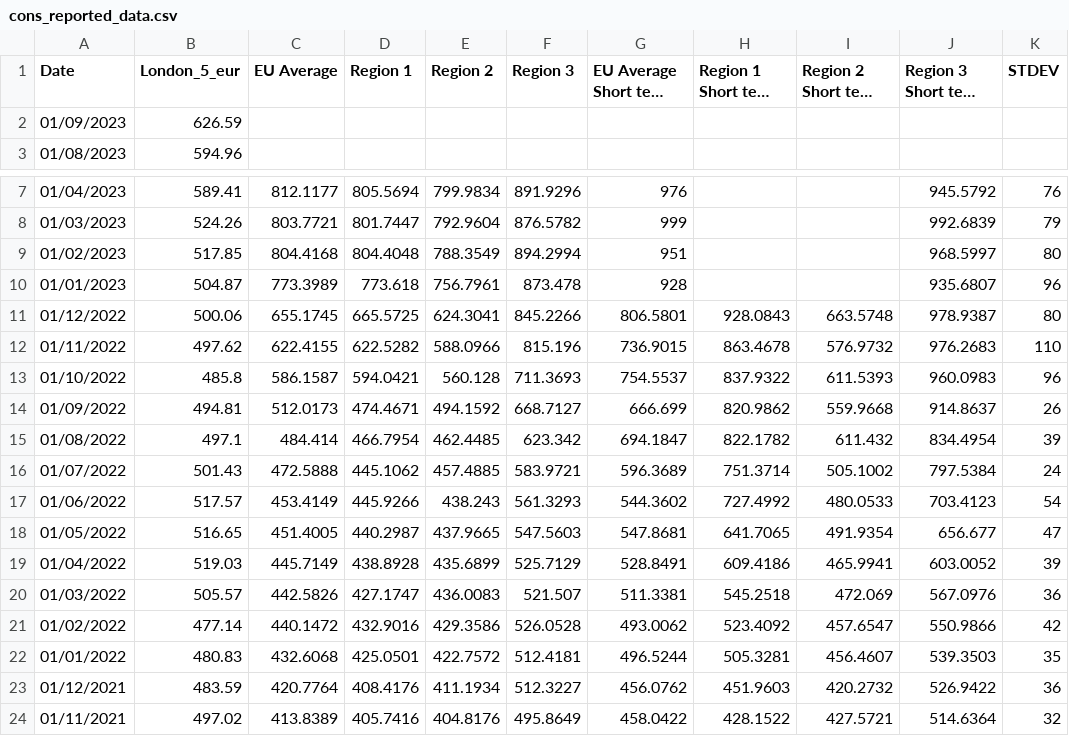
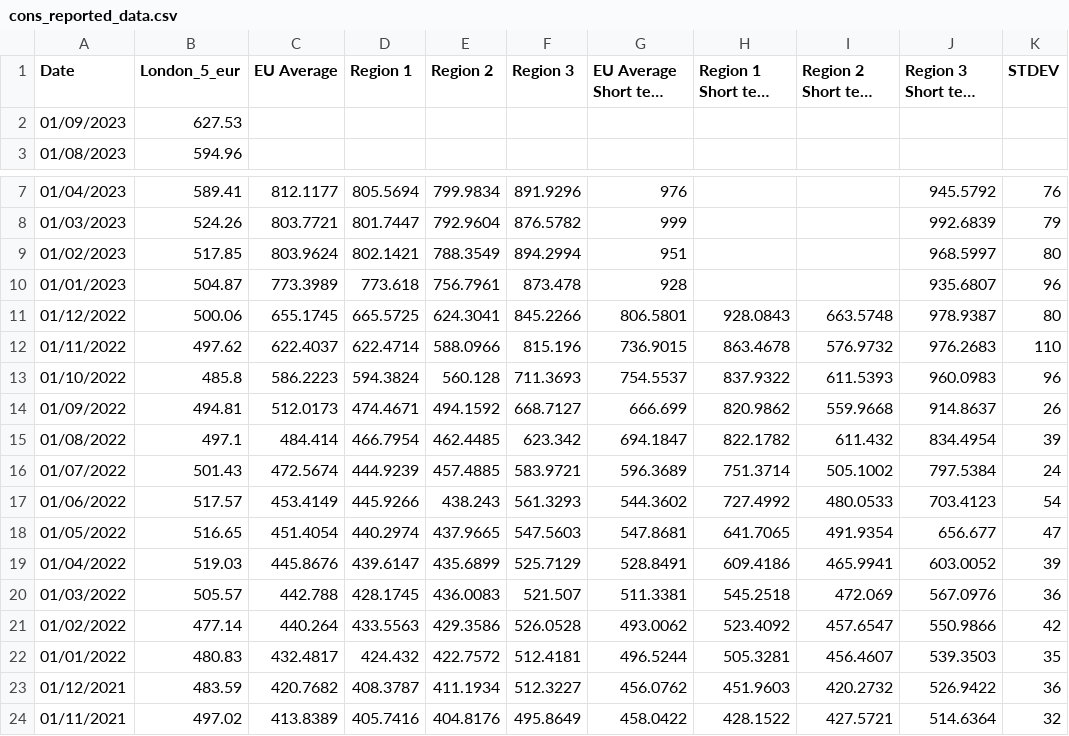
Before and after one commit to hoolio61/data, a CSV file: cons_reported_data.csv, drawn as a sheet; only a part is shown, gaps mark what is left out; long unchanged cells end in …; the diff names each change by its address in the sheet, - before the commit and + after, or states it on an @@ line.

Commit message:
Add files via upload

```diff
--- a/cons_reported_data.csv
+++ b/cons_reported_data.csv
-B2 (London_5_eur): 626.59
+B2 (London_5_eur): 627.53
-C9 (EU Average): 804.4168
+C9 (EU Average): 803.9624
-D9 (Region 1): 804.4048
+D9 (Region 1): 802.1421
-C12 (EU Average): 622.4155
+C12 (EU Average): 622.4037
-D12 (Region 1): 622.5282
+D12 (Region 1): 622.4714
-C13 (EU Average): 586.1587
+C13 (EU Average): 586.2223
-D13 (Region 1): 594.0421
+D13 (Region 1): 594.3824
-C16 (EU Average): 472.5888
+C16 (EU Average): 472.5674
-D16 (Region 1): 445.1062
+D16 (Region 1): 444.9239
-C18 (EU Average): 451.4005
+C18 (EU Average): 451.4054
-D18 (Region 1): 440.2987
+D18 (Region 1): 440.2974
-C19 (EU Average): 445.7149
+C19 (EU Average): 445.8676
-D19 (Region 1): 438.8928
+D19 (Region 1): 439.6147
-C20 (EU Average): 442.5826
+C20 (EU Average): 442.788
-D20 (Region 1): 427.1747
+D20 (Region 1): 428.1745
-C21 (EU Average): 440.1472
+C21 (EU Average): 440.264
-D21 (Region 1): 432.9016
+D21 (Region 1): 433.5563
-C22 (EU Average): 432.6068
+C22 (EU Average): 432.4817
-D22 (Region 1): 425.0501
+D22 (Region 1): 424.432
-C23 (EU Average): 420.7764
+C23 (EU Average): 420.7682
-D23 (Region 1): 408.4176
+D23 (Region 1): 408.3787
```
